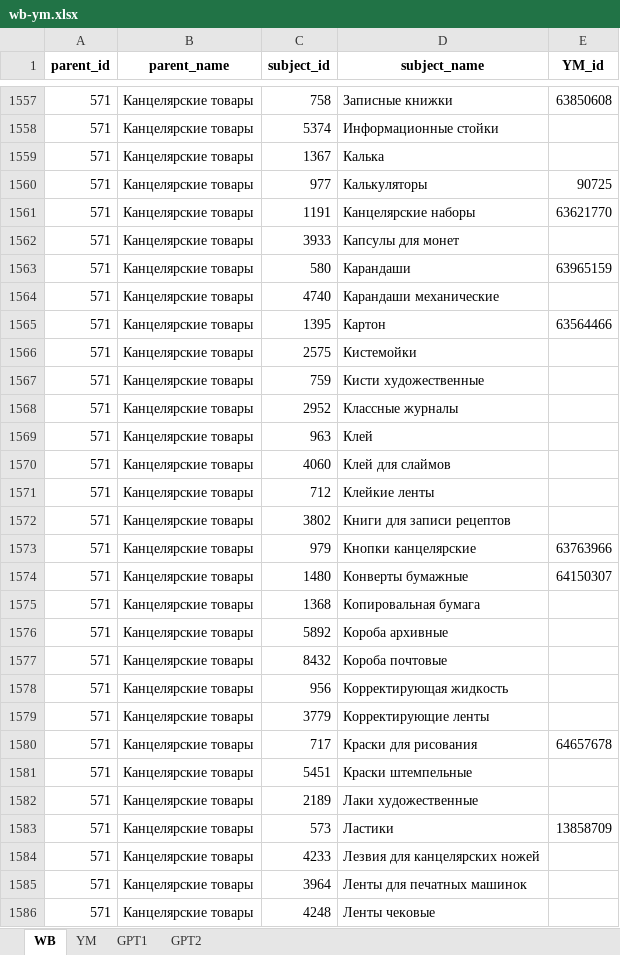
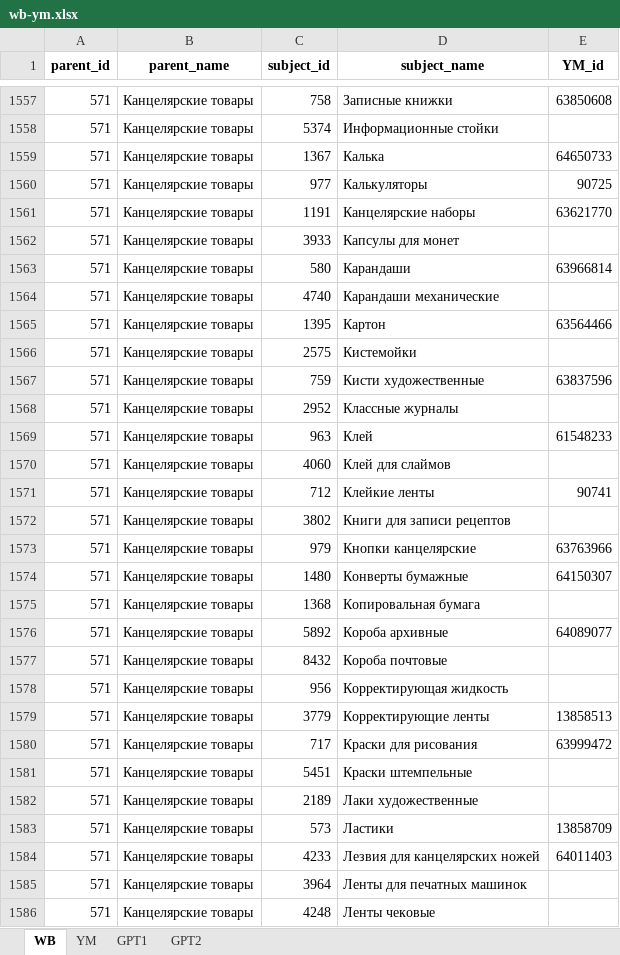
Before and after one commit to ALleks32/WBYA, an Excel workbook: wb-ym.xlsx, sheet WB, drawn as a sheet; only a part is shown, gaps mark what is left out; values as stored, in another font and other column widths than the file's, no borders; the diff covers the shown part only; the diff names each change by its address in the sheet, - before the commit and + after, or states it on an @@ line.

```diff
--- a/wb-ym.xlsx (sheet WB)
+++ b/wb-ym.xlsx (sheet WB)
-E1559 (YM_id): (empty)
+E1559 (YM_id): 64650733
-E1563 (YM_id): 63965159
+E1563 (YM_id): 63966814
-E1567 (YM_id): (empty)
+E1567 (YM_id): 63837596
-E1569 (YM_id): (empty)
+E1569 (YM_id): 61548233
-E1571 (YM_id): (empty)
+E1571 (YM_id): 90741
-E1576 (YM_id): (empty)
+E1576 (YM_id): 64089077
-E1579 (YM_id): (empty)
+E1579 (YM_id): 13858513
-E1580 (YM_id): 64657678
+E1580 (YM_id): 63999472
-E1584 (YM_id): (empty)
+E1584 (YM_id): 64011403
```
Also changed, not shown: 186 edited cells elsewhere in this sheet, 1 other file.
